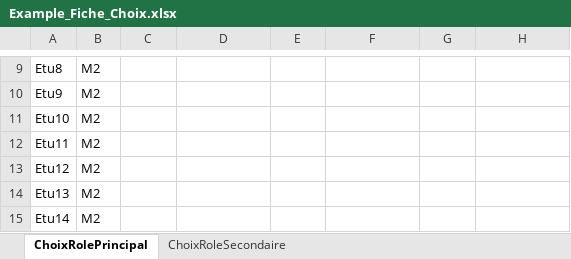
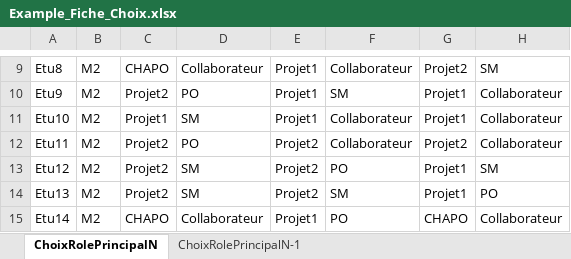
Before and after one commit to IDeAmiage/Repartition_Algo, an Excel workbook: data/data_test/Example_Fiche_Choix.xlsx, sheet ChoixRolePrincipalN, drawn as a sheet; only a part is shown, gaps mark what is left out; values as stored, in another font and other column widths than the file's, no borders; the diff covers the shown part only; the diff names each change by its address in the sheet, - before the commit and + after, or states it on an @@ line.

```diff
--- a/data/data_test/Example_Fiche_Choix.xlsx (sheet ChoixRolePrincipalN)
+++ b/data/data_test/Example_Fiche_Choix.xlsx (sheet ChoixRolePrincipalN)
-sheet tab: ChoixRolePrincipal
+sheet tab: ChoixRolePrincipalN
-sheet tab: ChoixRoleSecondaire
+sheet tab: ChoixRolePrincipalN-1
-C9: (empty)
+C9: CHAPO
-D9: (empty)
+D9: Collaborateur
-E9:E11: (empty)
+E9:E11: Projet1
-F9: (empty)
+F9: Collaborateur
-G9: (empty)
+G9: Projet2
-H9: (empty)
+H9: SM
-C10: (empty)
+C10: Projet2
-D10: (empty)
+D10: PO
-F10: (empty)
+F10: SM
-G10:G11: (empty)
+G10:G11: Projet1
-H10:H12: (empty)
+H10:H12: Collaborateur
-C11: (empty)
+C11: Projet1
-D11: (empty)
+D11: SM
-F11:F12: (empty)
+F11:F12: Collaborateur
-C12:C14: (empty)
+C12:C14: Projet2
-D12: (empty)
+D12: PO
-E12:E14: (empty)
+E12:E14: Projet2
-G12: (empty)
+G12: Projet2
-D13:D14: (empty)
+D13:D14: SM
-F13: (empty)
+F13: PO
-G13:G14: (empty)
+G13:G14: Projet1
-H13: (empty)
+H13: SM
-F14: (empty)
+F14: SM
-H14: (empty)
+H14: PO
-C15: (empty)
+C15: CHAPO
-D15: (empty)
+D15: Collaborateur
-E15: (empty)
+E15: Projet1
-F15: (empty)
+F15: PO
-G15: (empty)
+G15: CHAPO
-H15: (empty)
+H15: Collaborateur
```
Also changed, not shown: 48 edited cells elsewhere in this sheet, sheet ChoixRolePrincipalN-1, data/data_test/Repartition.xlsx, 8 other files.
